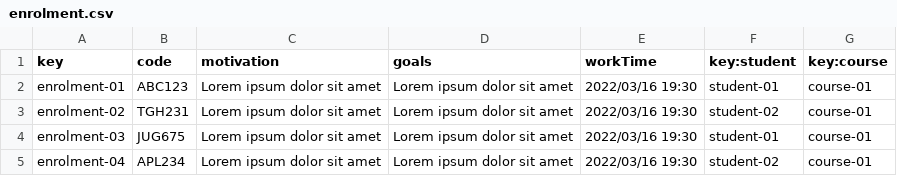
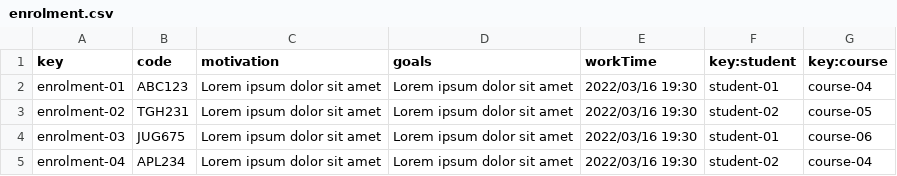
Before and after one commit to albert011/c1.03.14, a CSV file: src/main/webapp/WEB-INF/resources/sample-data/enrolment.csv, drawn as a sheet.

```diff
--- a/src/main/webapp/WEB-INF/resources/sample-data/enrolment.csv
+++ b/src/main/webapp/WEB-INF/resources/sample-data/enrolment.csv
@@ -1,5 +1,5 @@
 key,code,motivation,goals,workTime,key:student,key:course
-enrolment-01,ABC123,Lorem ipsum dolor sit amet,Lorem ipsum dolor sit amet,2022/03/16 19:30,student-01,course-01
-enrolment-02,TGH231,Lorem ipsum dolor sit amet,Lorem ipsum dolor sit amet,2022/03/16 19:30,student-02,course-01
-enrolment-03,JUG675,Lorem ipsum dolor sit amet,Lorem ipsum dolor sit amet,2022/03/16 19:30,student-01,course-01
-enrolment-04,APL234,Lorem ipsum dolor sit amet,Lorem ipsum dolor sit amet,2022/03/16 19:30,student-02,course-01
+enrolment-01,ABC123,Lorem ipsum dolor sit amet,Lorem ipsum dolor sit amet,2022/03/16 19:30,student-01,course-04
+enrolment-02,TGH231,Lorem ipsum dolor sit amet,Lorem ipsum dolor sit amet,2022/03/16 19:30,student-02,course-05
+enrolment-03,JUG675,Lorem ipsum dolor sit amet,Lorem ipsum dolor sit amet,2022/03/16 19:30,student-01,course-06
+enrolment-04,APL234,Lorem ipsum dolor sit amet,Lorem ipsum dolor sit amet,2022/03/16 19:30,student-02,course-04
```
Also changed, not shown: 9 other files.
